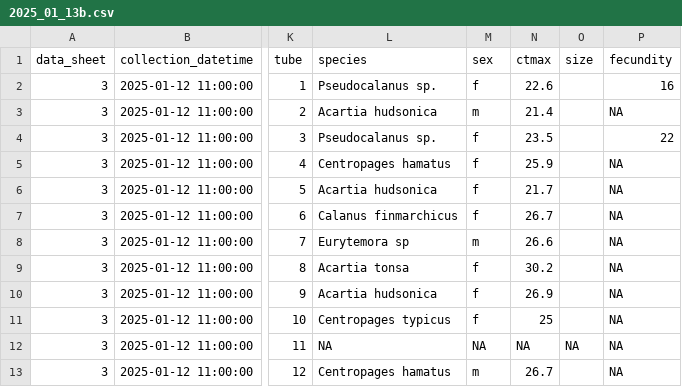
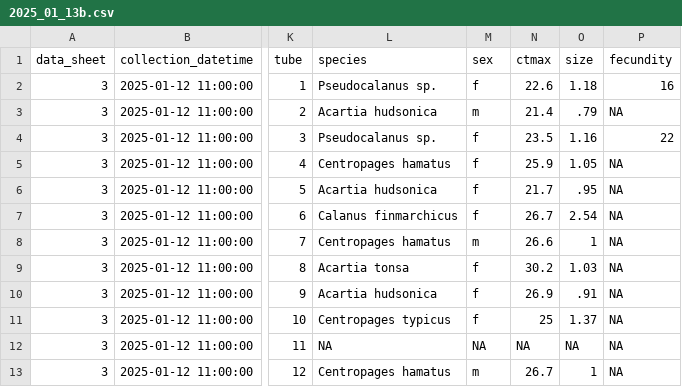
Before and after one commit to ZoopEcoEvo/boston_harbor_timeseries, a CSV file: Raw_data/trait_data/2025_01_13b.csv, drawn as a sheet; only a part is shown, gaps mark what is left out; the diff names each change by its address in the sheet, - before the commit and + after, or states it on an @@ line.

```diff
--- a/Raw_data/trait_data/2025_01_13b.csv
+++ b/Raw_data/trait_data/2025_01_13b.csv
-O2 (size): (empty)
+O2 (size): 1.18
-O3 (size): (empty)
+O3 (size): .79
-O4 (size): (empty)
+O4 (size): 1.16
-O5 (size): (empty)
+O5 (size): 1.05
-O6 (size): (empty)
+O6 (size): .95
-O7 (size): (empty)
+O7 (size): 2.54
-L8 (species): Eurytemora sp
+L8 (species): Centropages hamatus
-O8 (size): (empty)
+O8 (size): 1
-O9 (size): (empty)
+O9 (size): 1.03
-O10 (size): (empty)
+O10 (size): .91
-O11 (size): (empty)
+O11 (size): 1.37
-O13 (size): (empty)
+O13 (size): 1
```
Also changed, not shown: Raw_data/trait_data/2025_01_12a.csv, Raw_data/trait_data/2025_01_12b.csv, 35 other files.
